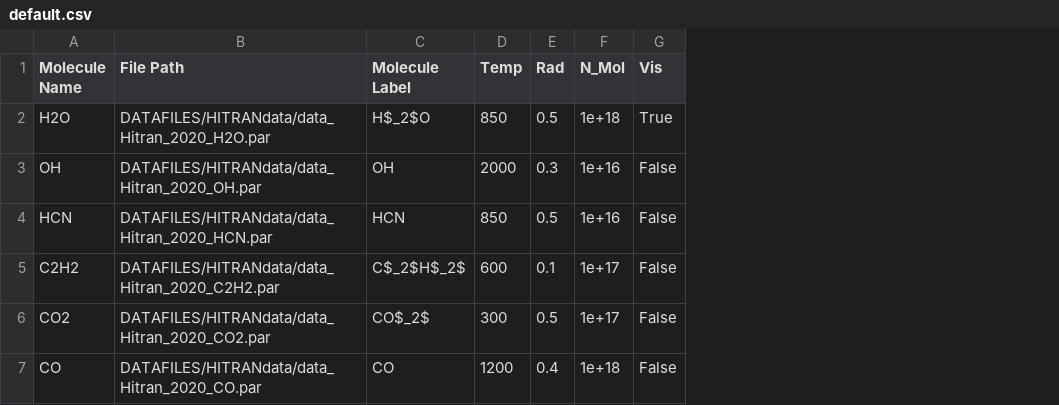
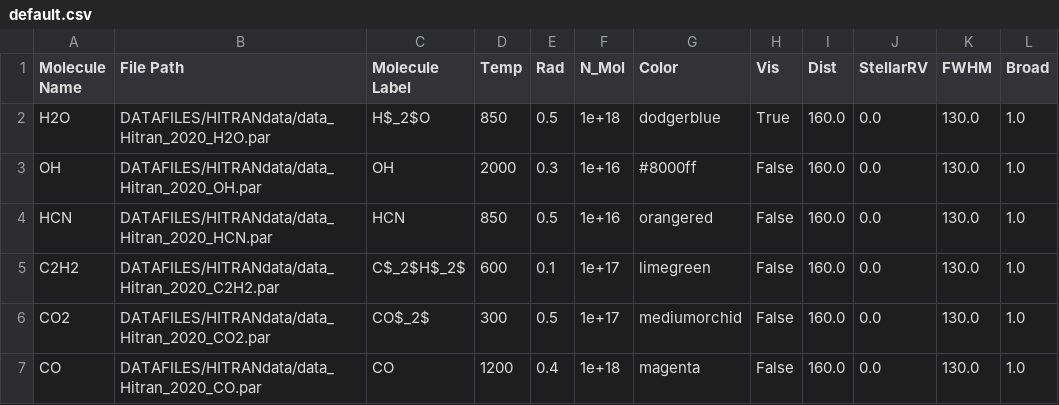
Before and after one commit to John-M87/iSLATTests, a CSV file: iSLAT/DATAFILES/SAVES/default.csv, drawn as a sheet; the diff names each change by its address in the sheet, - before the commit and + after, or states it on an @@ line.

Commit message:
Reworked molecule initialization and intensity calculation, now much faster

```diff
--- a/iSLAT/DATAFILES/SAVES/default.csv
+++ b/iSLAT/DATAFILES/SAVES/default.csv
+column G (Color), rows 2-7: dodgerblue | #8000ff | orangered | limegreen | mediumorchid | magenta
+column I (Dist), rows 2-7: all 160.0
+column J (StellarRV), rows 2-7: all 0.0
+column K (FWHM), rows 2-7: all 130.0
+column L (Broad), rows 2-7: all 1.0
```
Also changed, not shown: 6 other files.
